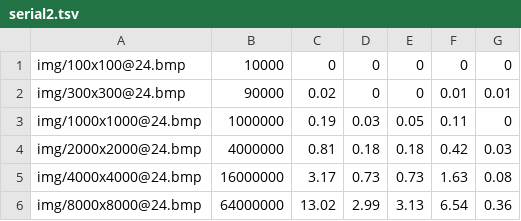
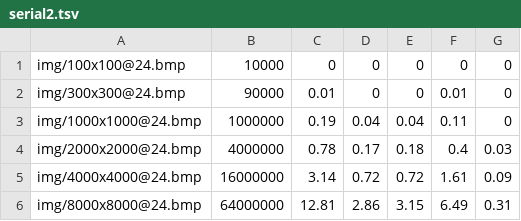
Before and after one commit to greut/fisheye, a TSV file: serial2.tsv, drawn as a sheet.

```diff
--- a/serial2.tsv
+++ b/serial2.tsv
@@ -1,6 +1,6 @@
 img/100x100@24.bmp	10000	0	0	0	0	0
-img/300x300@24.bmp	90000	0.02	0	0	0.01	0.01
-img/1000x1000@24.bmp	1000000	0.19	0.03	0.05	0.11	0
-img/2000x2000@24.bmp	4000000	0.81	0.18	0.18	0.42	0.03
-img/4000x4000@24.bmp	16000000	3.17	0.73	0.73	1.63	0.08
-img/8000x8000@24.bmp	64000000	13.02	2.99	3.13	6.54	0.36
+img/300x300@24.bmp	90000	0.01	0	0	0.01	0
+img/1000x1000@24.bmp	1000000	0.19	0.04	0.04	0.11	0
+img/2000x2000@24.bmp	4000000	0.78	0.17	0.18	0.4	0.03
+img/4000x4000@24.bmp	16000000	3.14	0.72	0.72	1.61	0.09
+img/8000x8000@24.bmp	64000000	12.81	2.86	3.15	6.49	0.31
```
Also changed, not shown: serial0.tsv, serial1.tsv, 6 other files.
